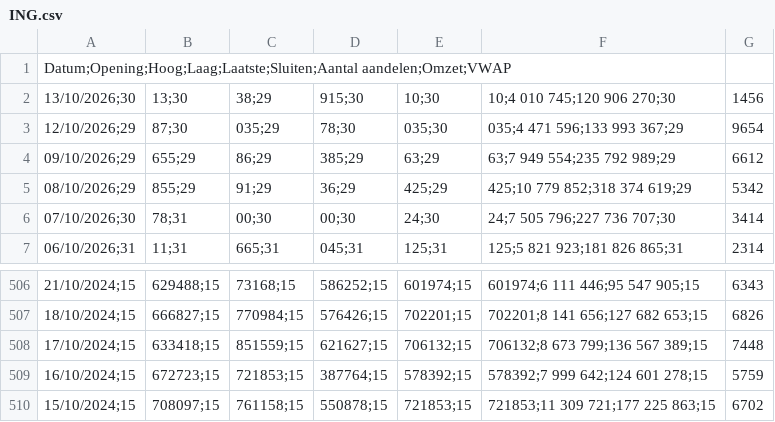
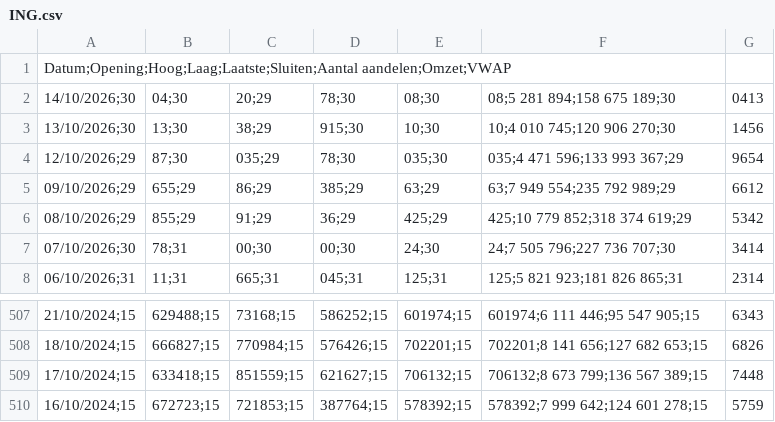
Before and after one commit to Chris-P730/alphapulsear-data, a CSV file: ING.csv, drawn as a sheet; only a part is shown, gaps mark what is left out; removed rows and columns are numbered as before the commit, all else as after; the diff names each change by its address in the sheet, - before the commit and + after, or states it on an @@ line.

```diff
--- a/ING.csv
+++ b/ING.csv
+row 2: 14/10/2026;30 | 04;30 | 20;29 | 78;30 | 08;30 | 08;5 281 894;158 675 189;30 | 0413
-row 510: 15/10/2024;15 | 708097;15 | 761158;15 | 550878;15 | 721853;15 | 721853;11 309 721;177 225 863;15 | 6702
```
Also changed, not shown: ABN_AMRO.csv, ADYEN.csv, 28 other files.
